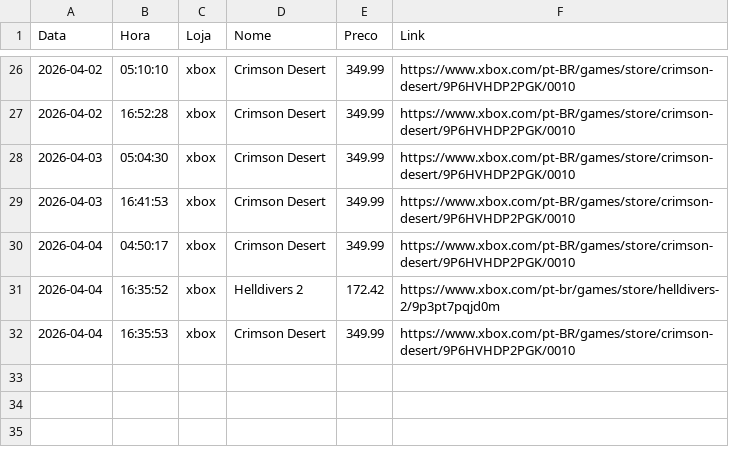
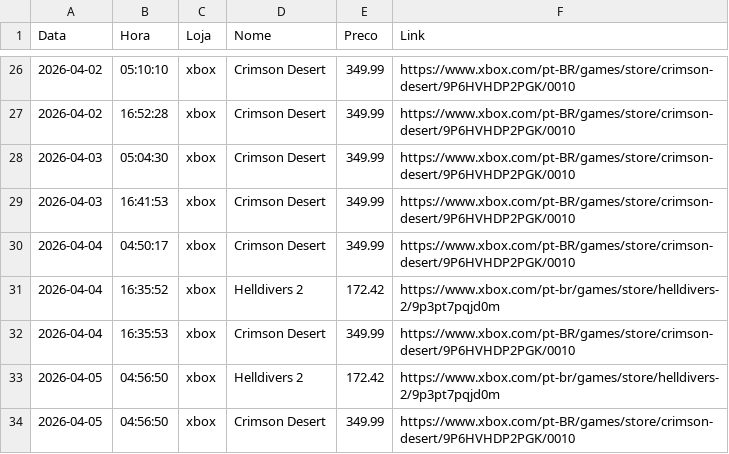
Before and after one commit to RicardViana/automacao-precos, a CSV file: dados/historico_precos.csv, drawn as a sheet; only a part is shown, gaps mark what is left out; the diff names each change by its address in the sheet, - before the commit and + after, or states it on an @@ line.

```diff
--- a/dados/historico_precos.csv
+++ b/dados/historico_precos.csv
+row 33: 2026-04-05 | 04:56:50 | xbox | Helldivers 2 | 172.42 | https://www.xbox.com/pt-br/games/store/helldivers-2/9p3pt7pqjd0m
+row 34: 2026-04-05 | 04:56:50 | xbox | Crimson Desert | 349.99 | https://www.xbox.com/pt-BR/games/store/crimson-desert/9P6HVHDP2PGK/0010
```
